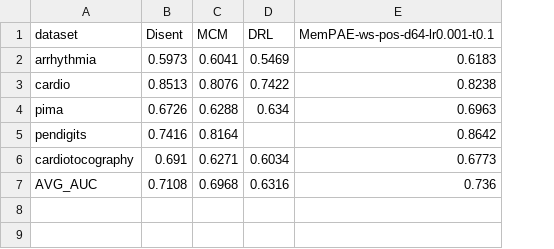
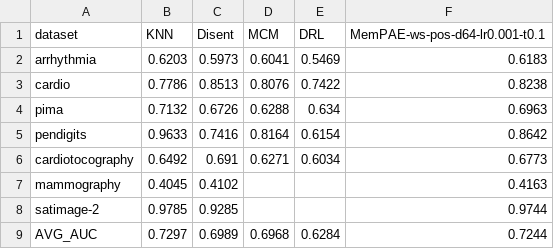
Before and after one commit to Cheol-Will/perceiver-ad, a CSV file: metrics/ratio_0.8_AUCPR_T.csv, drawn as a sheet; addresses are those after the commit; the diff names each change by its address in the sheet, - before the commit and + after, or states it on an @@ line.

```diff
--- a/metrics/ratio_0.8_AUCPR_T.csv
+++ b/metrics/ratio_0.8_AUCPR_T.csv
+column B (KNN), rows 2-6: 0.6203 | 0.7786 | 0.7132 | 0.9633 | 0.6492; row 9: 0.7297
-E5 (DRL): (empty)
+E5 (DRL): 0.6154
+row 7: mammography | 0.4045 | 0.4102 |  |  | 0.4163
+row 8: satimage-2 | 0.9785 | 0.9285 |  |  | 0.9744
-C9 (Disent): 0.7108
+C9 (Disent): 0.6989
-E9 (DRL): 0.6316
+E9 (DRL): 0.6284
-F9 (MemPAE-ws-pos-d64-lr0.001-t0.1): 0.736
+F9 (MemPAE-ws-pos-d64-lr0.001-t0.1): 0.7244
```
Also changed, not shown: metrics/ratio_0.5_AUCPR.csv, metrics/ratio_0.5_AUCPR_T.csv, 5 other files.
